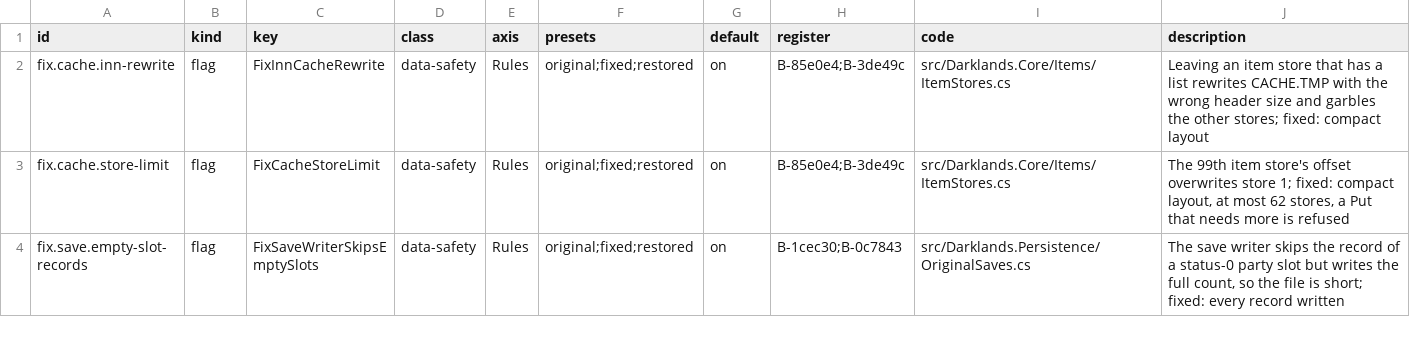
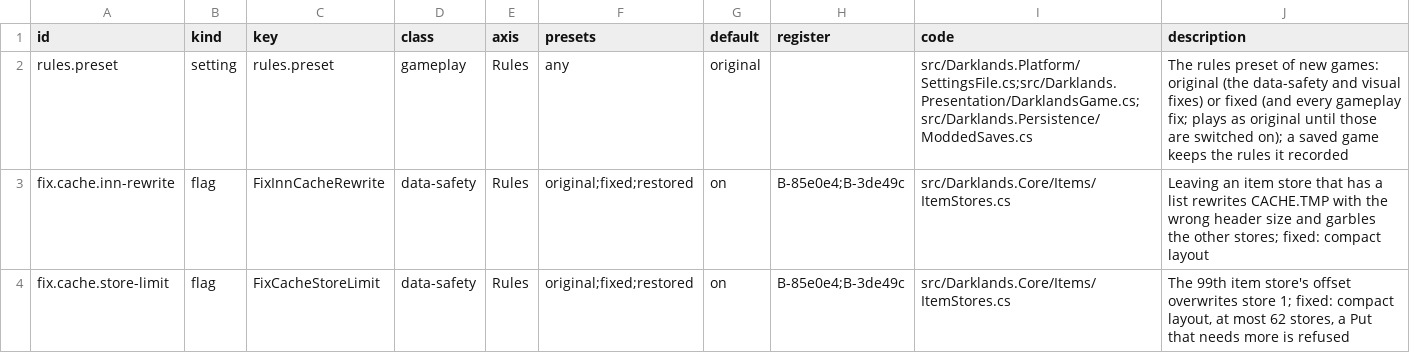
Before and after one commit to Arkana-Mechanika-Studios/darklands-restoration, a CSV file: docs/faithfulness/switches.csv, drawn as a sheet; only a part is shown; the shorter side is filled out with more unchanged rows; the diff names each change by its address in the sheet, - before the commit and + after, or states it on an @@ line.

Commit message:
Rules A2: rules.preset (original | fixed, --rules, a launcher row), new games take it; a saved game records its rules in its companion file and keeps them when loaded (none recorded: Original), with a notice when they differ; Fixed plays as Original until A3

```diff
--- a/docs/faithfulness/switches.csv
+++ b/docs/faithfulness/switches.csv
+row 2: rules.preset | setting | rules.preset | gameplay | Rules | any | original |  | src/Darklands.Platform/SettingsFile.cs;src/Darklands.Presentation/DarklandsGame.cs;src/Darklands.Persistence/ModdedSaves.cs | The rules preset of new games: original (the data-safety and visual fixes) or fixed (and every gameplay fix; plays as original until those are switched on); a saved game keeps the rules it recorded
```
Also changed, not shown: docs/faithfulness/divergences.csv, docs/faithfulness/original_bugs.csv, 26 other files.
